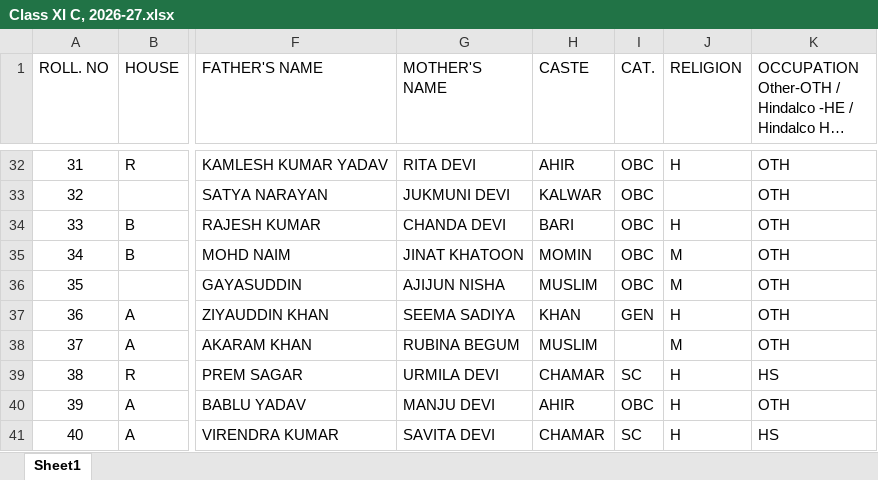
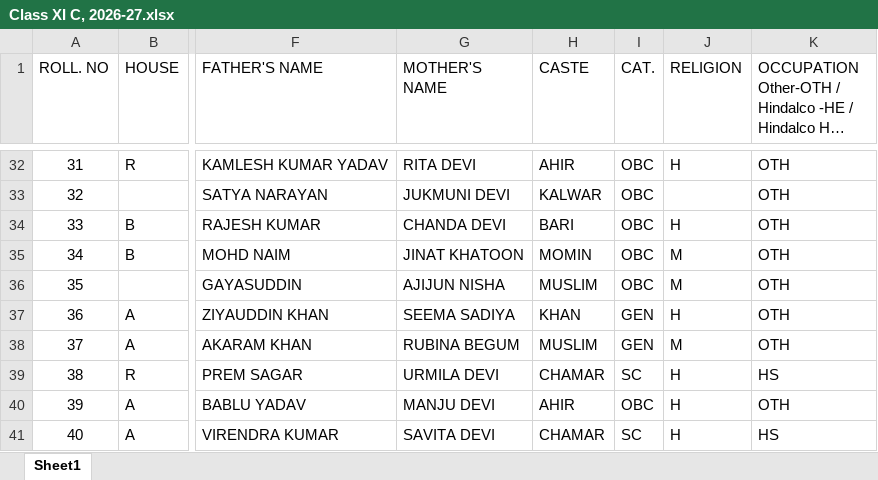
Before and after one commit to svsvermaverma-afk/satendra_xic, an Excel workbook: Class XI C, 2026-27.xlsx, sheet Sheet1, drawn as a sheet; only a part is shown, gaps mark what is left out; long unchanged cells end in …; values as stored, in another font and other column widths than the file's, no borders; the diff names each change by its address in the sheet, - before the commit and + after, or states it on an @@ line.

Commit message:
Add files via upload

```diff
--- a/Class XI C, 2026-27.xlsx (sheet Sheet1)
+++ b/Class XI C, 2026-27.xlsx (sheet Sheet1)
-I38 (CAT.): (empty)
+I38 (CAT.): GEN
```
